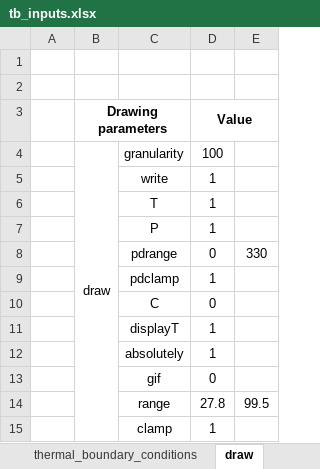
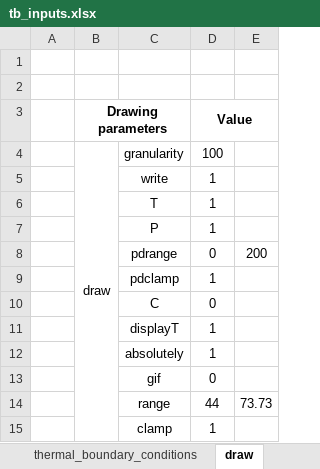
Before and after one commit to i3dsystems/3D_CIM_thermal_v1.0, an Excel workbook: TSV_stacked_3D_v4/air_cooling/inputs/tb_inputs.xlsx, sheet draw, drawn as a sheet; values as stored, in another font and other column widths than the file's, no borders; the diff names each change by its address in the sheet, - before the commit and + after, or states it on an @@ line.

```diff
--- a/TSV_stacked_3D_v4/air_cooling/inputs/tb_inputs.xlsx (sheet draw)
+++ b/TSV_stacked_3D_v4/air_cooling/inputs/tb_inputs.xlsx (sheet draw)
-E8: 330
+E8: 200
-D14 (Value): 27.8
+D14 (Value): 44
-E14: 99.5
+E14: 73.73
```
Also changed, not shown: sheet block_layout_specs, sheet chip, formulas that keep their value.
